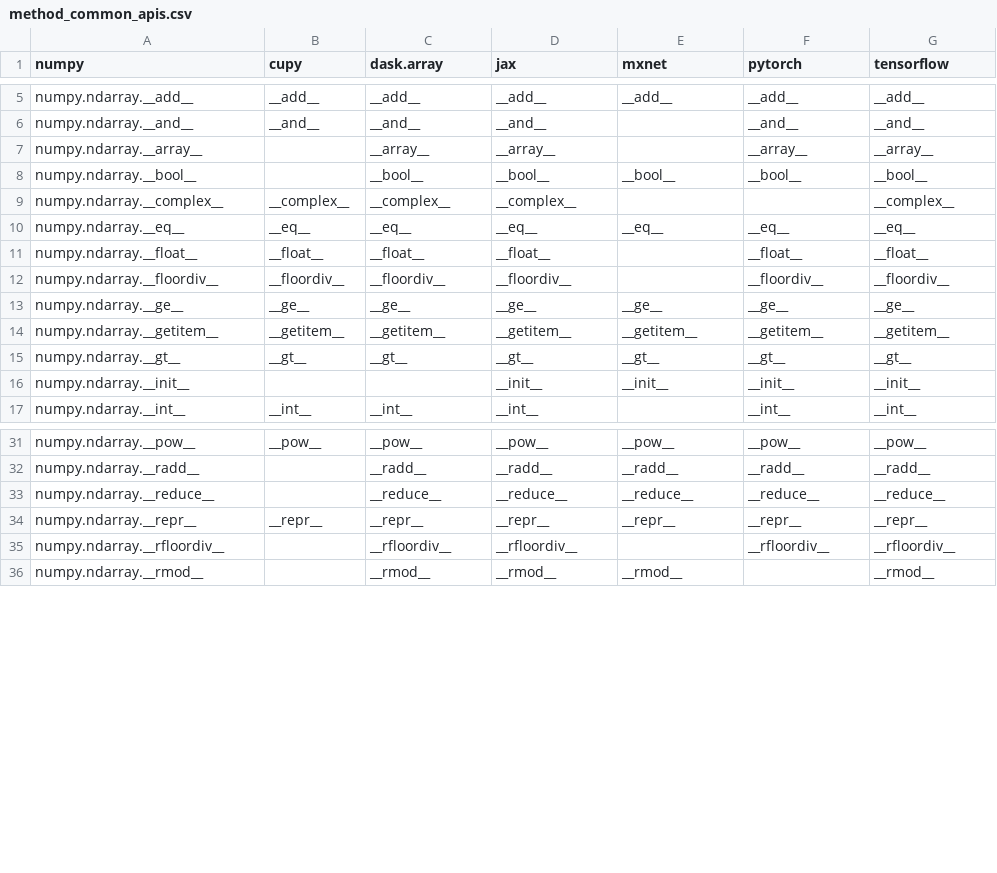
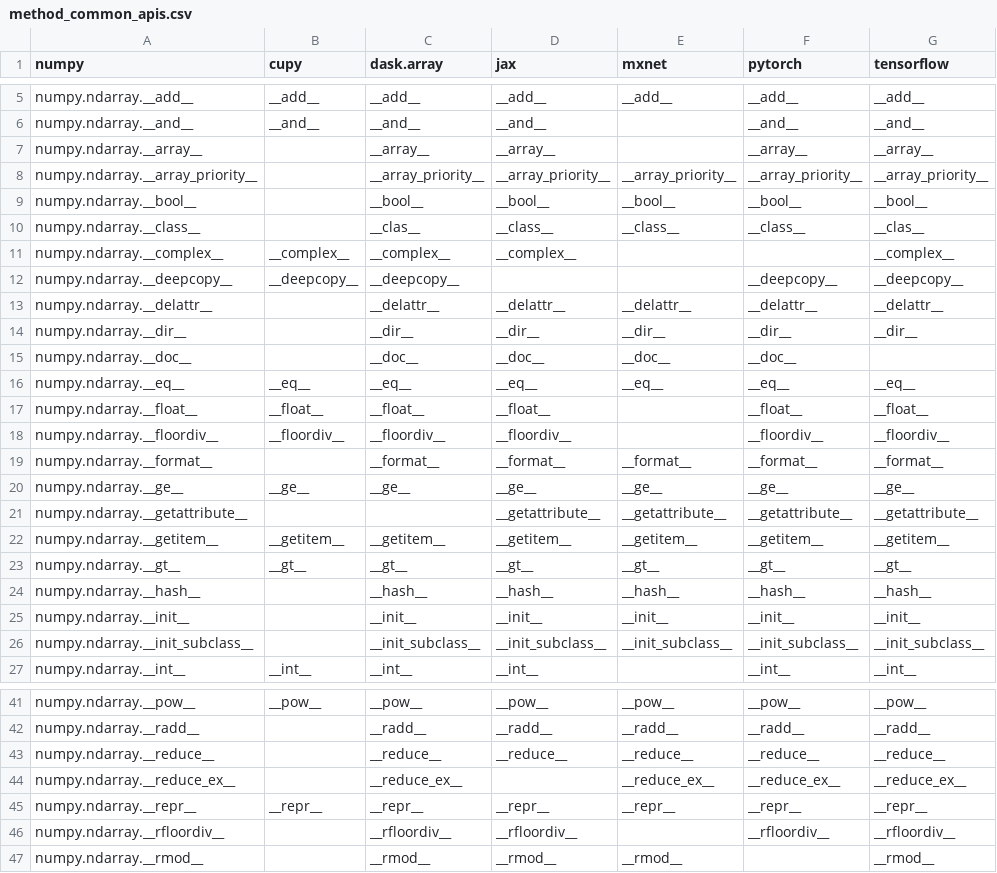
Before and after one commit to data-apis/array-api-comparison, a CSV file: data/method_common_apis.csv, drawn as a sheet; only a part is shown, gaps mark what is left out; the diff covers the shown part only.

Commit message:
Regenerate data and docs

```diff
--- a/data/method_common_apis.csv
+++ b/data/method_common_apis.csv
@@ -7,4 +7,10 @@ numpy,cupy,dask.array,jax,mxnet,pytorch,tensorflow
 "numpy.ndarray.__array__","","__array__","__array__","","__array__","__array__"
+"numpy.ndarray.__array_priority__","","__array_priority__","__array_priority__","__array_priority__","__array_priority__","__array_priority__"
 "numpy.ndarray.__bool__","","__bool__","__bool__","__bool__","__bool__","__bool__"
+"numpy.ndarray.__class__","","__clas__","__class__","__class__","__class__","__clas__"
 "numpy.ndarray.__complex__","__complex__","__complex__","__complex__","","","__complex__"
+"numpy.ndarray.__deepcopy__","__deepcopy__","__deepcopy__","","","__deepcopy__","__deepcopy__"
+"numpy.ndarray.__delattr__","","__delattr__","__delattr__","__delattr__","__delattr__","__delattr__"
+"numpy.ndarray.__dir__","","__dir__","__dir__","__dir__","__dir__","__dir__"
+"numpy.ndarray.__doc__","","__doc__","__doc__","__doc__","__doc__",""
 "numpy.ndarray.__eq__","__eq__","__eq__","__eq__","__eq__","__eq__","__eq__"
@@ -12,6 +18,10 @@ numpy,cupy,dask.array,jax,mxnet,pytorch,tensorflow
 "numpy.ndarray.__floordiv__","__floordiv__","__floordiv__","__floordiv__","","__floordiv__","__floordiv__"
+"numpy.ndarray.__format__","","__format__","__format__","__format__","__format__","__format__"
 "numpy.ndarray.__ge__","__ge__","__ge__","__ge__","__ge__","__ge__","__ge__"
+"numpy.ndarray.__getattribute__","","","__getattribute__","__getattribute__","__getattribute__","__getattribute__"
 "numpy.ndarray.__getitem__","__getitem__","__getitem__","__getitem__","__getitem__","__getitem__","__getitem__"
 "numpy.ndarray.__gt__","__gt__","__gt__","__gt__","__gt__","__gt__","__gt__"
-"numpy.ndarray.__init__","","","__init__","__init__","__init__","__init__"
+"numpy.ndarray.__hash__","","__hash__","__hash__","__hash__","__hash__","__hash__"
+"numpy.ndarray.__init__","","__init__","__init__","__init__","__init__","__init__"
+"numpy.ndarray.__init_subclass__","","__init_subclass__","__init_subclass__","__init_subclass__","__init_subclass__","__init_subclass__"
 "numpy.ndarray.__int__","__int__","__int__","__int__","","__int__","__int__"
@@ -33,2 +43,3 @@ numpy,cupy,dask.array,jax,mxnet,pytorch,tensorflow
 "numpy.ndarray.__reduce__","","__reduce__","__reduce__","__reduce__","__reduce__","__reduce__"
+"numpy.ndarray.__reduce_ex__","","__reduce_ex__","","__reduce_ex__","__reduce_ex__","__reduce_ex__"
 "numpy.ndarray.__repr__","__repr__","__repr__","__repr__","__repr__","__repr__","__repr__"
```
Also changed, not shown: 2 added rows and 2 edited cells elsewhere in this file, data/method_common_complement.csv, data/method_complement.csv, 12 other files.
